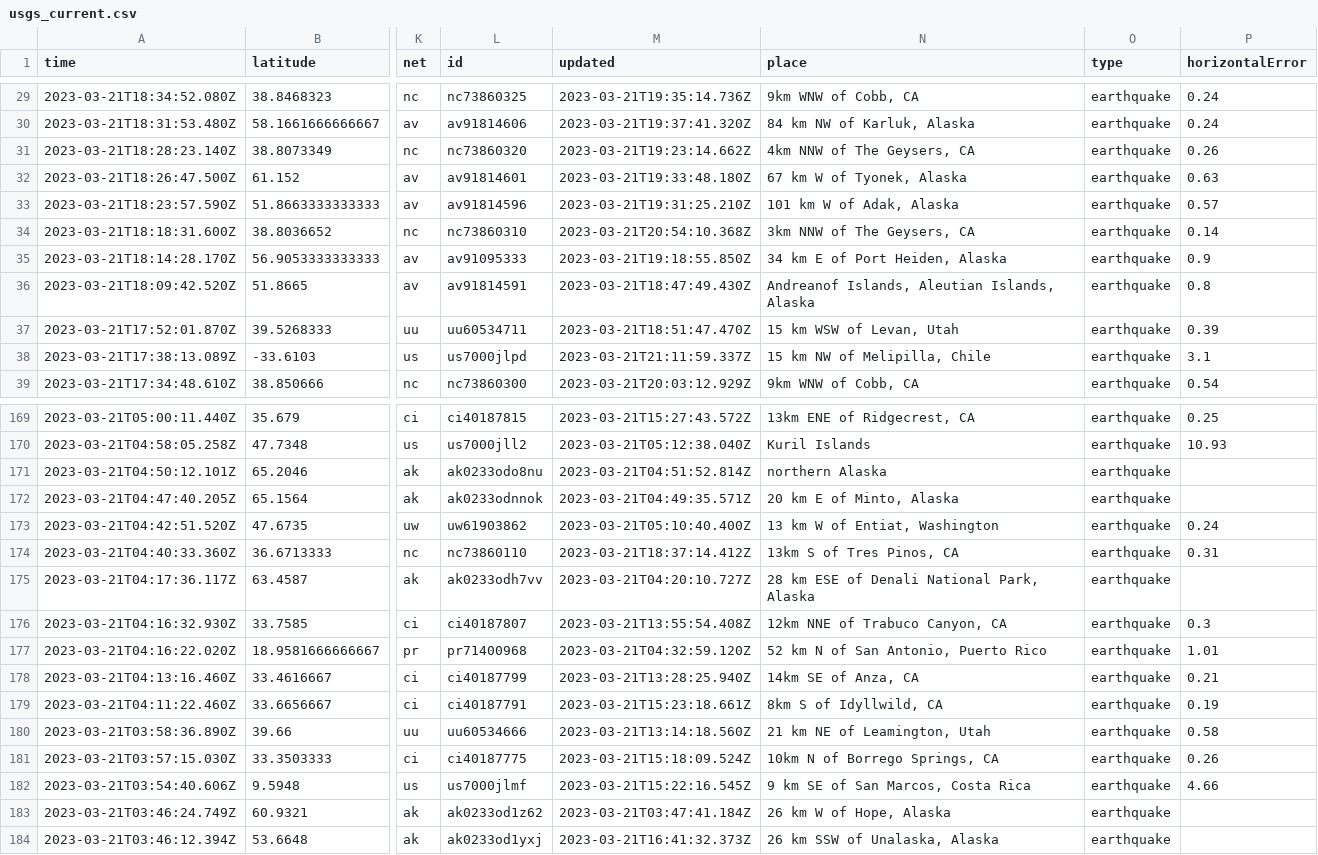
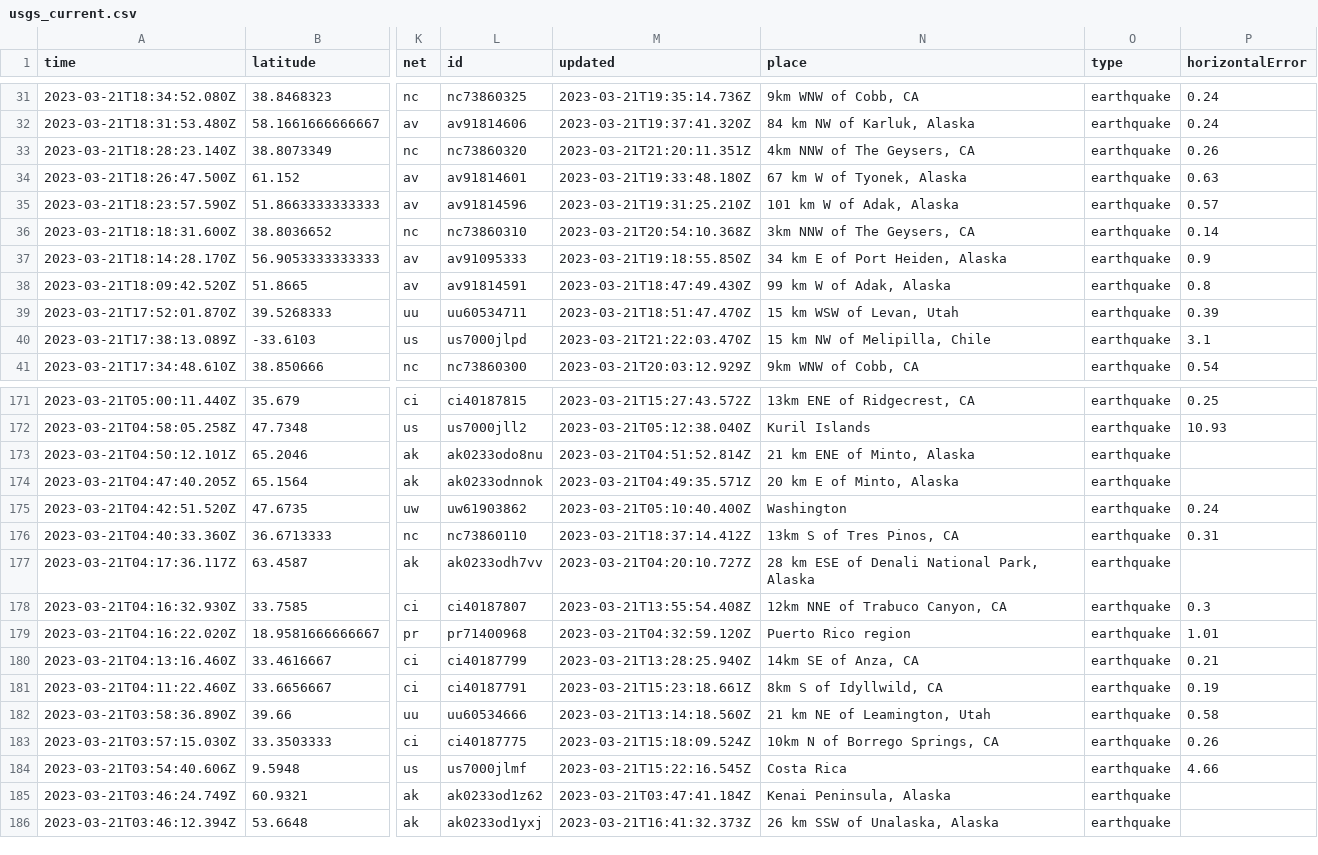
Before and after one commit to rthomasgannett/data-reporter-robot, a CSV file: usgs_current.csv, drawn as a sheet; only a part is shown, gaps mark what is left out; addresses are those after the commit; the diff covers the shown part only; the diff names each change by its address in the sheet, - before the commit and + after, or states it on an @@ line.

```diff
--- a/usgs_current.csv
+++ b/usgs_current.csv
-M33 (updated): 2023-03-21T19:23:14.662Z
+M33 (updated): 2023-03-21T21:20:11.351Z
-N38 (place): Andreanof Islands, Aleutian Islands, Alaska
+N38 (place): 99 km W of Adak, Alaska
-M40 (updated): 2023-03-21T21:11:59.337Z
+M40 (updated): 2023-03-21T21:22:03.470Z
-N173 (place): northern Alaska
+N173 (place): 21 km ENE of Minto, Alaska
-N175 (place): 13 km W of Entiat, Washington
+N175 (place): Washington
-N179 (place): 52 km N of San Antonio, Puerto Rico
+N179 (place): Puerto Rico region
-N184 (place): 9 km SE of San Marcos, Costa Rica
+N184 (place): Costa Rica
-N185 (place): 26 km W of Hope, Alaska
+N185 (place): Kenai Peninsula, Alaska
```
Also changed, not shown: 3 added rows, 3 removed rows and 26 edited cells elsewhere in this file.
